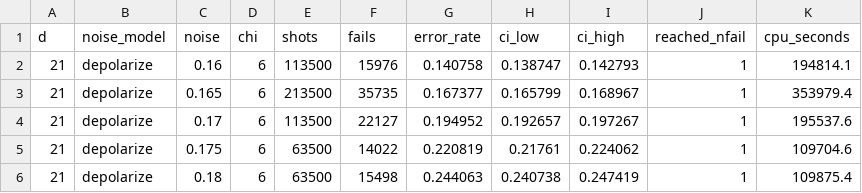
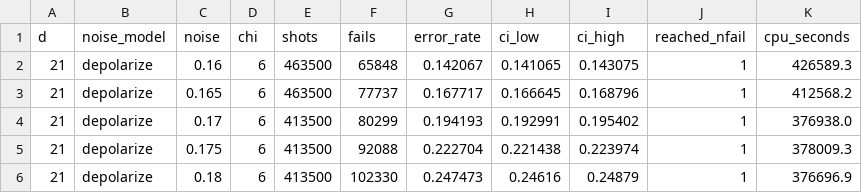
Before and after one commit to sou-27/Tensor-Network-Decoder, a CSV file: results/summary_d21_chi6_depolarize.csv, drawn as a sheet; only a part is shown; the diff covers the shown part only.

```diff
--- a/results/summary_d21_chi6_depolarize.csv
+++ b/results/summary_d21_chi6_depolarize.csv
@@ -1,6 +1,6 @@
 d,noise_model,noise,chi,shots,fails,error_rate,ci_low,ci_high,reached_nfail,cpu_seconds
-21,depolarize,0.16,6,113500,15976,0.140758,0.138747,0.142793,1,194814.1
-21,depolarize,0.165,6,213500,35735,0.167377,0.165799,0.168967,1,353979.4
-21,depolarize,0.17,6,113500,22127,0.194952,0.192657,0.197267,1,195537.6
-21,depolarize,0.175,6,63500,14022,0.220819,0.21761,0.224062,1,109704.6
-21,depolarize,0.18,6,63500,15498,0.244063,0.240738,0.247419,1,109875.4
+21,depolarize,0.16,6,463500,65848,0.142067,0.141065,0.143075,1,426589.3
+21,depolarize,0.165,6,463500,77737,0.167717,0.166645,0.168796,1,412568.2
+21,depolarize,0.17,6,413500,80299,0.194193,0.192991,0.195402,1,376938.0
+21,depolarize,0.175,6,413500,92088,0.222704,0.221438,0.223974,1,378009.3
+21,depolarize,0.18,6,413500,102330,0.247473,0.24616,0.24879,1,376696.9
```
Also changed, not shown: 24 edited cells elsewhere in this file, results/chunks_d17_chi6_depolarize.csv, results/chunks_d21_chi6_depolarize.csv, 16 other files.
